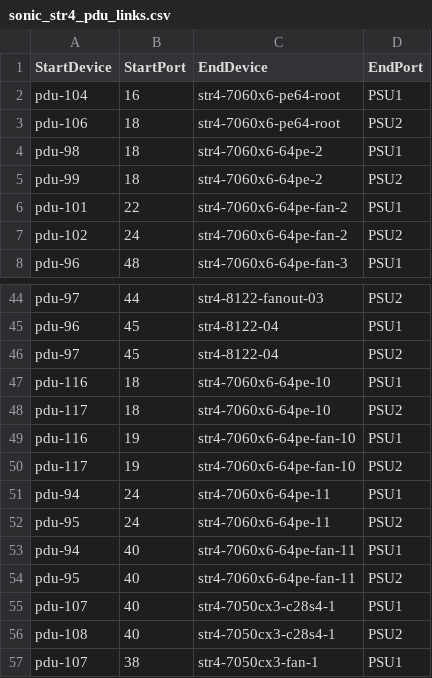
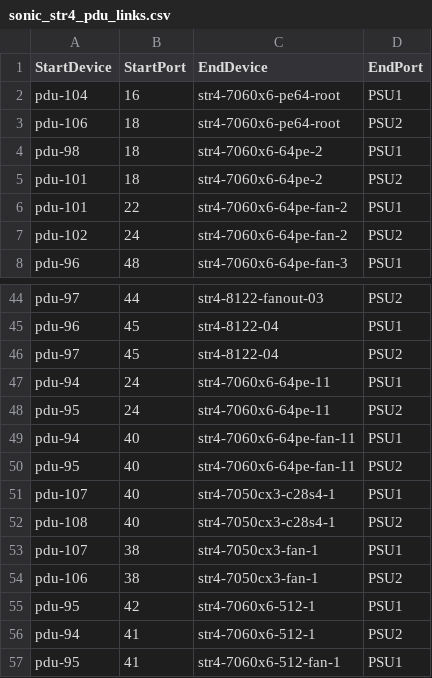
Before and after one commit to Pterosaur/sonic-mgmt, a CSV file: ansible/files/sonic_str4_pdu_links.csv, drawn as a sheet; only a part is shown, gaps mark what is left out; the shorter side is filled out with more unchanged rows.

```diff
--- a/ansible/files/sonic_str4_pdu_links.csv
+++ b/ansible/files/sonic_str4_pdu_links.csv
@@ -4,3 +4,3 @@ pdu-106,18,str4-7060x6-pe64-root,PSU2
 pdu-98,18,str4-7060x6-64pe-2,PSU1
-pdu-99,18,str4-7060x6-64pe-2,PSU2
+pdu-101,18,str4-7060x6-64pe-2,PSU2
 pdu-101,22,str4-7060x6-64pe-fan-2,PSU1
@@ -46,6 +46,2 @@ pdu-96,45,str4-8122-04,PSU1
 pdu-97,45,str4-8122-04,PSU2
-pdu-116,18,str4-7060x6-64pe-10,PSU1
-pdu-117,18,str4-7060x6-64pe-10,PSU2
-pdu-116,19,str4-7060x6-64pe-fan-10,PSU1
-pdu-117,19,str4-7060x6-64pe-fan-10,PSU2
 pdu-94,24,str4-7060x6-64pe-11,PSU1
```
Also changed, not shown: ansible/files/sonic_bjw2_links.csv, ansible/files/sonic_bjw3_links.csv, 25 other files.
